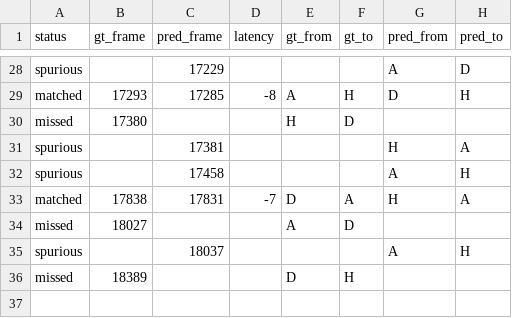
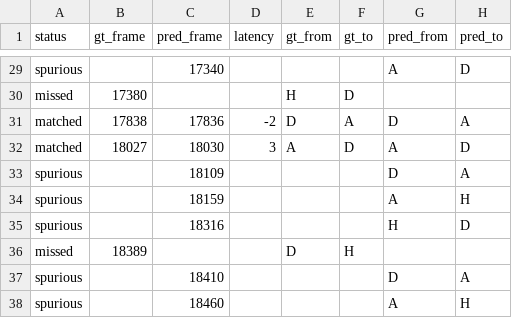
Before and after one commit to OmarBagdadi/Individual-More-Then-A-Hack-2027-Submission, a CSV file: evaluation/reports/submission_transitions.csv, drawn as a sheet; only a part is shown, gaps mark what is left out; removed rows and columns are numbered as before the commit, all else as after; the diff covers the shown part only; the diff names each change by its address in the sheet, - before the commit and + after, or states it on an @@ line.

```diff
--- a/evaluation/reports/submission_transitions.csv
+++ b/evaluation/reports/submission_transitions.csv
-C29 (pred_frame): 17229
+C29 (pred_frame): 17340
-row 29: matched | 17293 | 17285 | -8 | A | H | D | H
-row 31: spurious |  | 17381 |  |  |  | H | A
-row 32: spurious |  | 17458 |  |  |  | A | H
-C31 (pred_frame): 17831
+C31 (pred_frame): 17836
-D31 (latency): -7
+D31 (latency): -2
-G31 (pred_from): H
+G31 (pred_from): D
-row 34: missed | 18027 |  |  | A | D
+row 32: matched | 18027 | 18030 | 3 | A | D | A | D
+row 33: spurious |  | 18109 |  |  |  | D | A
-C34 (pred_frame): 18037
+C34 (pred_frame): 18159
+row 35: spurious |  | 18316 |  |  |  | H | D
+row 37: spurious |  | 18410 |  |  |  | D | A
+row 38: spurious |  | 18460 |  |  |  | A | H
```
Also changed, not shown: 8 added rows, 7 removed rows and 14 edited cells elsewhere in this file, 12 other files.
